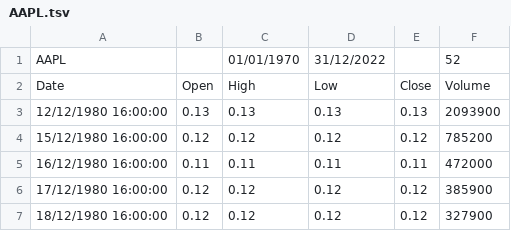
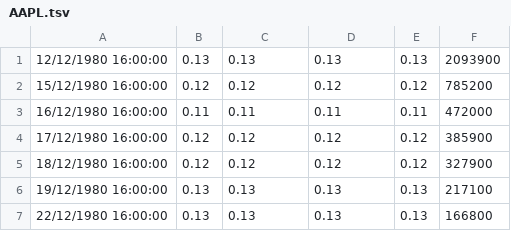
Before and after one commit to AtharvaPan265/CloudComputingFinalProject, a TSV file: AAPL.tsv, drawn as a sheet; only a part is shown; the shorter side is filled out with more unchanged rows; the diff names each change by its address in the sheet, - before the commit and + after, or states it on an @@ line.

Commit message:
Update AAPL.tsv

```diff
--- a/AAPL.tsv
+++ b/AAPL.tsv
-row 1: AAPL |  | 01/01/1970 | 31/12/2022 |  | 52
-row 2: Date | Open | High | Low | Close | Volume
```
